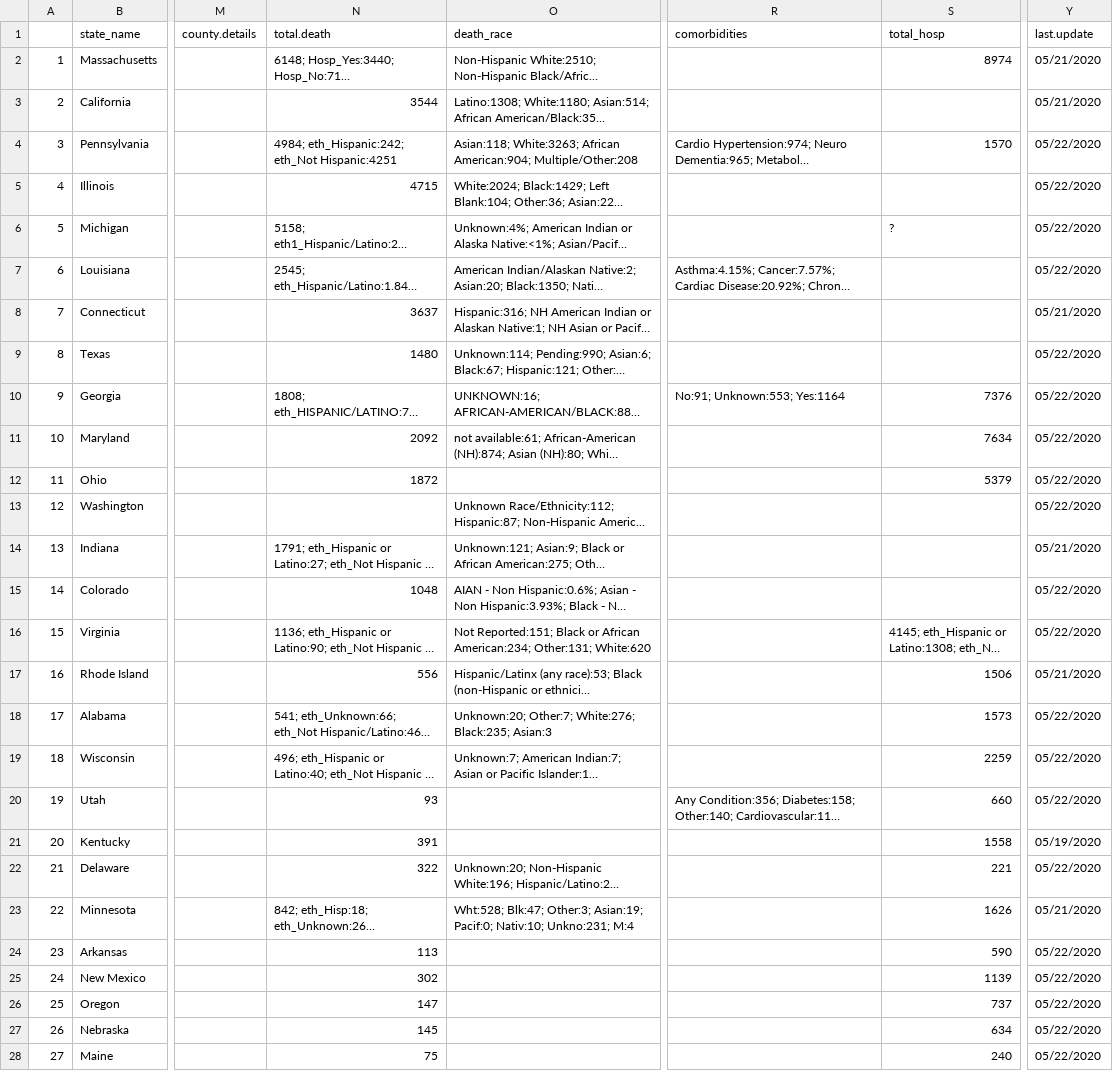
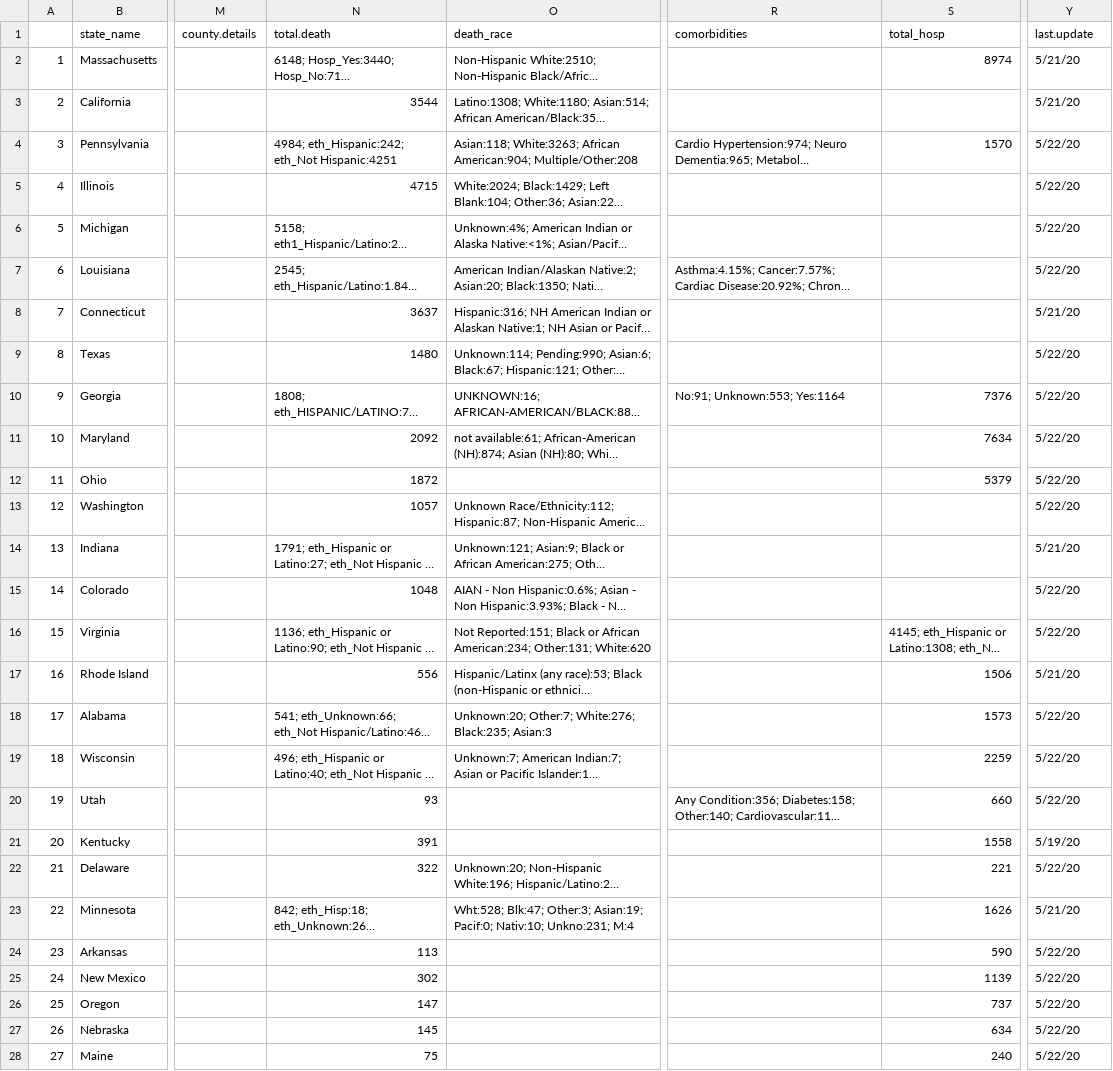
Before and after one commit to therandomwa/covid_us_states_tracking, a CSV file: Data/raw_states/meta_2020-05-22_aw.csv, drawn as a sheet; only a part is shown, gaps mark what is left out; long unchanged cells end in …; the diff covers the shown part only; the diff names each change by its address in the sheet, - before the commit and + after, or states it on an @@ line.

```diff
--- a/Data/raw_states/meta_2020-05-22_aw.csv
+++ b/Data/raw_states/meta_2020-05-22_aw.csv
-Y2:Y3 (last.update): 05/21/2020
+Y2:Y3 (last.update): 5/21/20
-Y4:Y7 (last.update): 05/22/2020
+Y4:Y7 (last.update): 5/22/20
-S6 (total_hosp): ?
+S6 (total_hosp): (empty)
-Y8 (last.update): 05/21/2020
+Y8 (last.update): 5/21/20
-Y9:Y13 (last.update): 05/22/2020
+Y9:Y13 (last.update): 5/22/20
-N13 (total.death): (empty)
+N13 (total.death): 1057
-Y14 (last.update): 05/21/2020
+Y14 (last.update): 5/21/20
-Y15:Y16 (last.update): 05/22/2020
+Y15:Y16 (last.update): 5/22/20
-Y17 (last.update): 05/21/2020
+Y17 (last.update): 5/21/20
-Y18:Y20 (last.update): 05/22/2020
+Y18:Y20 (last.update): 5/22/20
-Y21 (last.update): 05/19/2020
+Y21 (last.update): 5/19/20
-Y22 (last.update): 05/22/2020
+Y22 (last.update): 5/22/20
-Y23 (last.update): 05/21/2020
+Y23 (last.update): 5/21/20
-Y24:Y28 (last.update): 05/22/2020
+Y24:Y28 (last.update): 5/22/20
```
Also changed, not shown: 4 edited cells elsewhere in this file, 4 other files.
